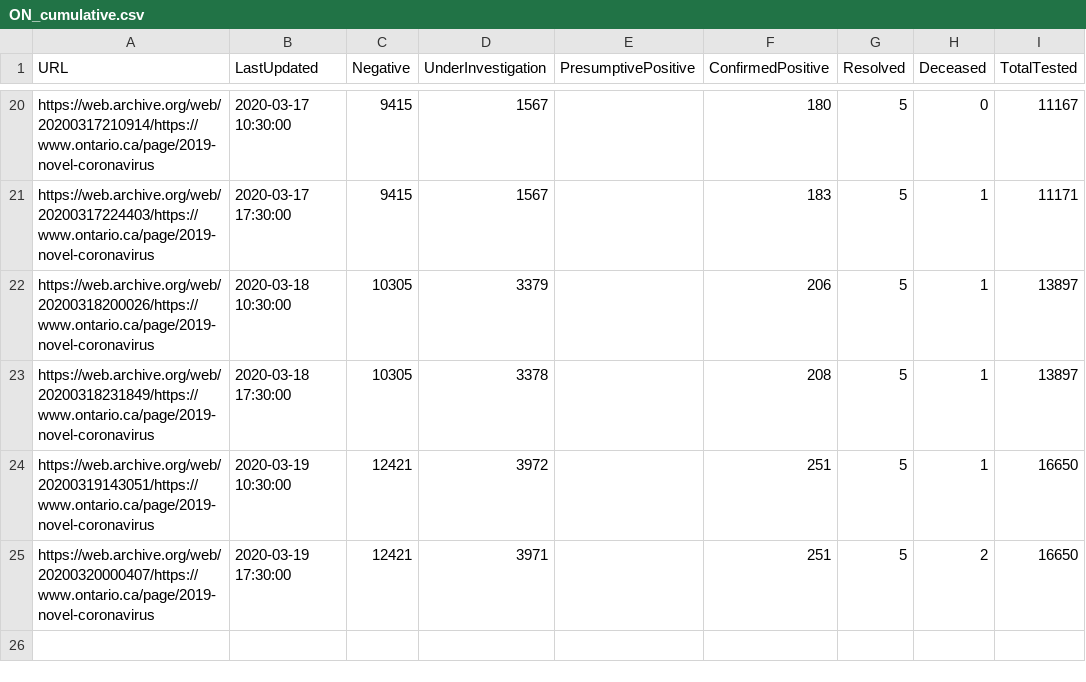
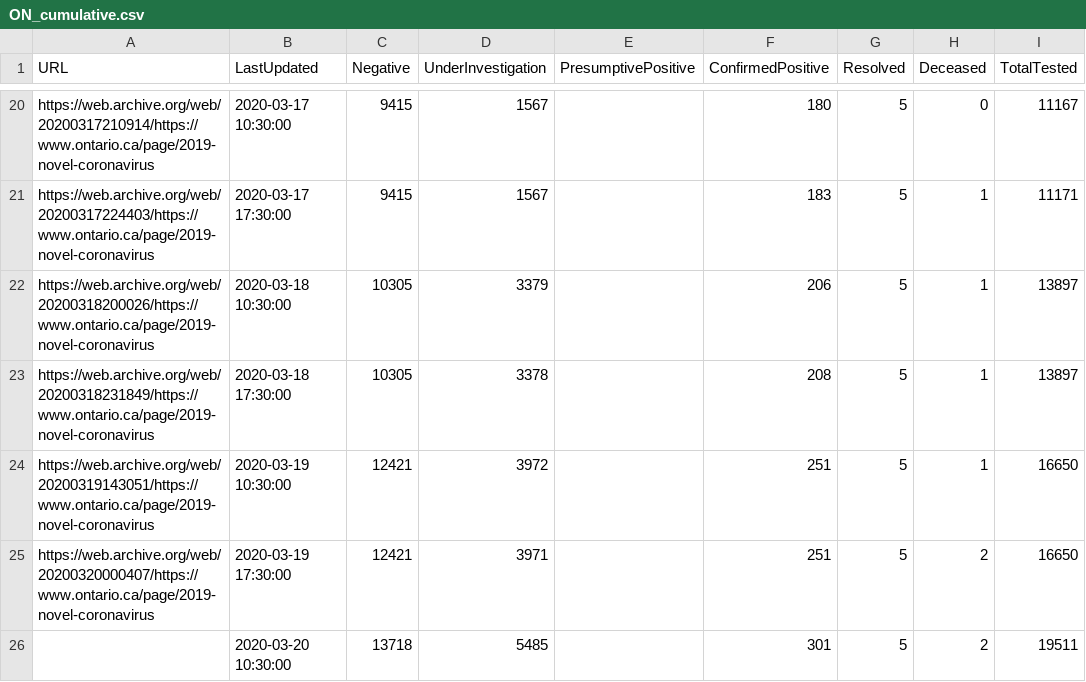
Before and after one commit to eebrown/data2019nCoV, a CSV file: data-raw/ON_cumulative.csv, drawn as a sheet; only a part is shown, gaps mark what is left out; the diff names each change by its address in the sheet, - before the commit and + after, or states it on an @@ line.

```diff
--- a/data-raw/ON_cumulative.csv
+++ b/data-raw/ON_cumulative.csv
+row 26:  | 2020-03-20 10:30:00 | 13718 | 5485 |  | 301 | 5 | 2 | 19511
```
Also changed, not shown: 7 other files.
